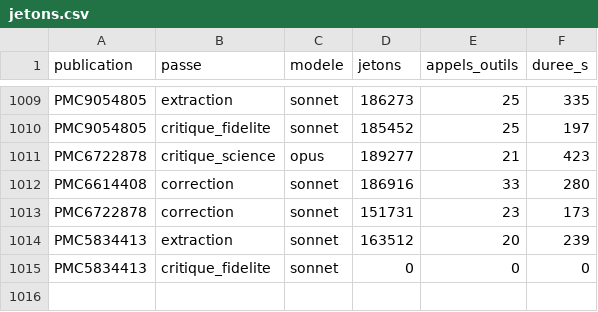
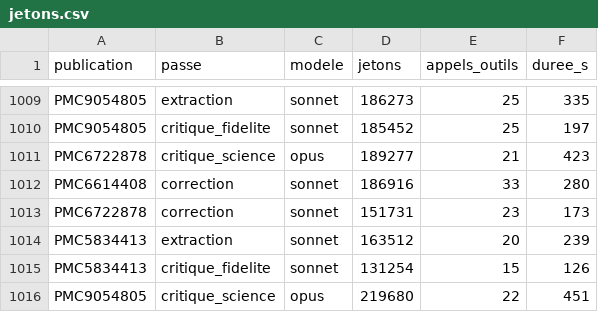
Before and after one commit to TerryChauvin/synthgraph-multi-agent-cloud, a CSV file: audits/jetons.csv, drawn as a sheet; only a part is shown, gaps mark what is left out.

```diff
--- a/audits/jetons.csv
+++ b/audits/jetons.csv
@@ -1014,2 +1014,3 @@ PMC6722878,correction,sonnet,151731,23,173
 PMC5834413,extraction,sonnet,163512,20,239
-PMC5834413,critique_fidelite,sonnet,0,0,0
+PMC5834413,critique_fidelite,sonnet,131254,15,126
+PMC9054805,critique_science,opus,219680,22,451
```
Also changed, not shown: 2 other files.
